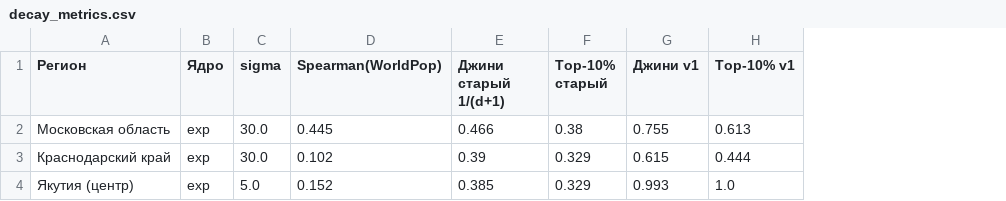
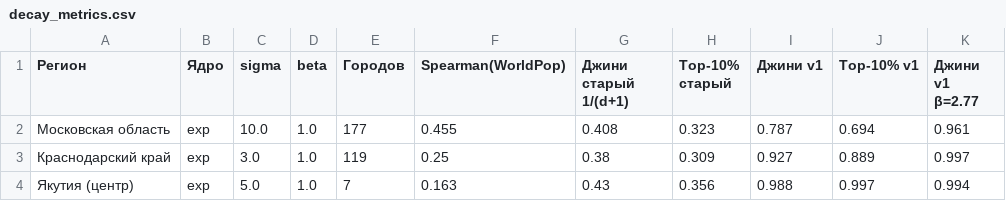
Before and after one commit to f-kravchenko/mipt-spring-2026-prak-spacial-distribution, a CSV file: results/decay_metrics.csv, drawn as a sheet; addresses are those after the commit; the diff names each change by its address in the sheet, - before the commit and + after, or states it on an @@ line.

Commit message:
v1: улучшены прокси — города из OSM и нелинейная масса pop^β
- города берутся из OSM (place=city|town с населением) вместо 6-9 вручную:
  177 в МО, 119 в Краснодаре, 7 в Якутии; кэш data/processed/cities_*.csv
- фильтр городов по близости к региону (буфер 30 км): отсекает города
  соседних регионов в углах bbox, но сохраняет Москву в «дырке» области
- масса города нелинейна: m_j = (pop_j/max_pop)^β; подбор (σ, β) совместно
  по корреляции с WorldPop (выбран β≈1: β>1 концентрирует и снижает корреляцию)
- Джини v1: МО 0.76→0.79, Краснодар 0.62→0.93 (плотная сеть городов)
- README и decay_metrics.csv/decay_kernels.csv обновлены

```diff
--- a/results/decay_metrics.csv
+++ b/results/decay_metrics.csv
+column D (beta), rows 2-4: all 1.0
+column E (Городов), rows 2-4: 177 | 119 | 7
+column K (Джини v1 β=2.77), rows 2-4: 0.961 | 0.997 | 0.994
-C2 (sigma): 30.0
+C2 (sigma): 10.0
-F2 (Spearman(WorldPop)): 0.445
+F2 (Spearman(WorldPop)): 0.455
-G2 (Джини старый 1/(d+1)): 0.466
+G2 (Джини старый 1/(d+1)): 0.408
-H2 (Top-10% старый): 0.38
+H2 (Top-10% старый): 0.323
-I2 (Джини v1): 0.755
+I2 (Джини v1): 0.787
-J2 (Top-10% v1): 0.613
+J2 (Top-10% v1): 0.694
-C3 (sigma): 30.0
+C3 (sigma): 3.0
-F3 (Spearman(WorldPop)): 0.102
+F3 (Spearman(WorldPop)): 0.25
-G3 (Джини старый 1/(d+1)): 0.39
+G3 (Джини старый 1/(d+1)): 0.38
-H3 (Top-10% старый): 0.329
+H3 (Top-10% старый): 0.309
-I3 (Джини v1): 0.615
+I3 (Джини v1): 0.927
-J3 (Top-10% v1): 0.444
+J3 (Top-10% v1): 0.889
-F4 (Spearman(WorldPop)): 0.152
+F4 (Spearman(WorldPop)): 0.163
-G4 (Джини старый 1/(d+1)): 0.385
+G4 (Джини старый 1/(d+1)): 0.43
-H4 (Top-10% старый): 0.329
+H4 (Top-10% старый): 0.356
-I4 (Джини v1): 0.993
+I4 (Джини v1): 0.988
-J4 (Top-10% v1): 1.0
+J4 (Top-10% v1): 0.997
```
Also changed, not shown: results/decay_kernels.csv, 14 other files.
